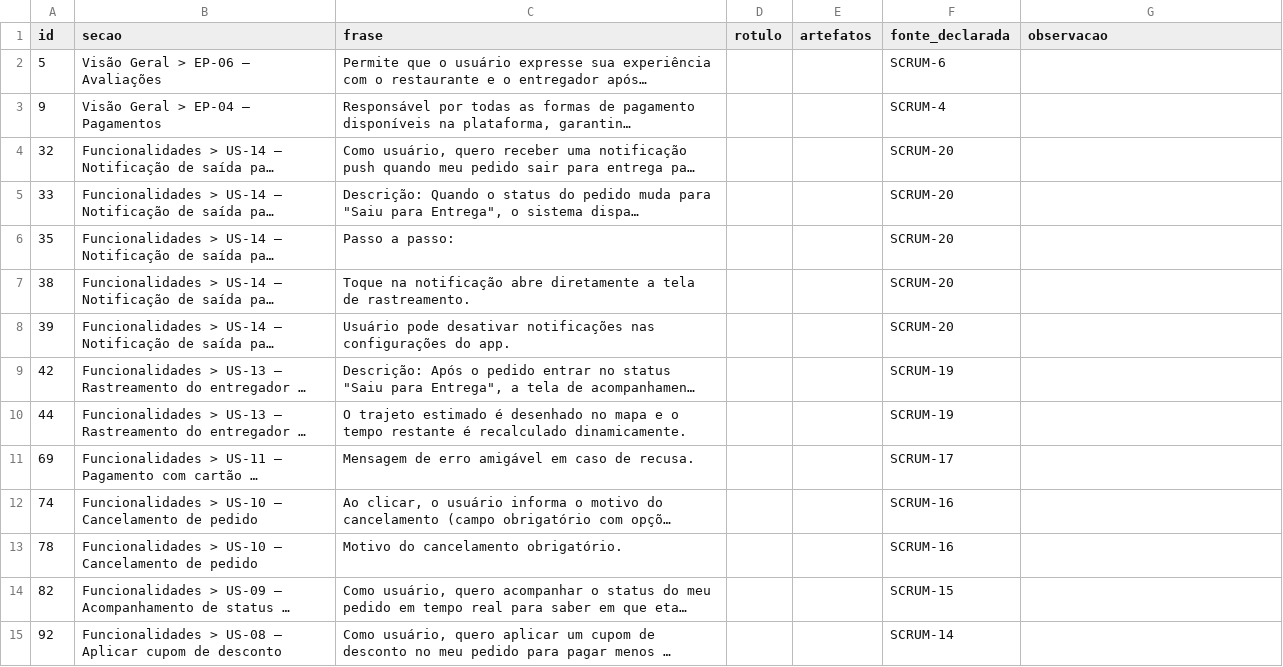
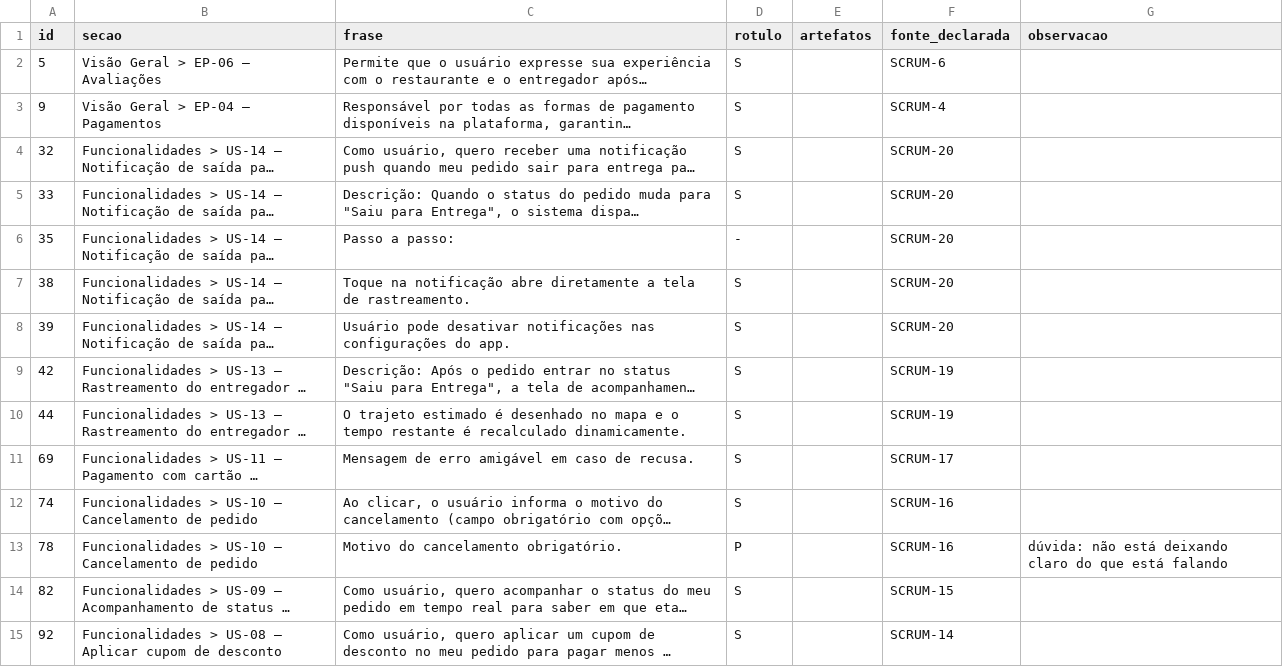
Before and after one commit to KarenStackoski/TCC, a CSV file: data/evaluation/fidelidade/reanotacao/templating.csv, drawn as a sheet; only a part is shown; long unchanged cells end in …; the diff covers the shown part only; the diff names each change by its address in the sheet, - before the commit and + after, or states it on an @@ line.

```diff
--- a/data/evaluation/fidelidade/reanotacao/templating.csv
+++ b/data/evaluation/fidelidade/reanotacao/templating.csv
-D2:D5 (rotulo): (empty)
+D2:D5 (rotulo): S
-D6 (rotulo): (empty)
+D6 (rotulo): -
-D7:D12 (rotulo): (empty)
+D7:D12 (rotulo): S
-D13 (rotulo): (empty)
+D13 (rotulo): P
-G13 (observacao): (empty)
+G13 (observacao): dúvida: não está deixando claro do que está falando
-D14:D15 (rotulo): (empty)
+D14:D15 (rotulo): S
```
Also changed, not shown: 21 edited cells elsewhere in this file, data/evaluation/fidelidade/reanotacao/hibrido.csv, data/evaluation/fidelidade/reanotacao/manual.csv, 41 other files.
